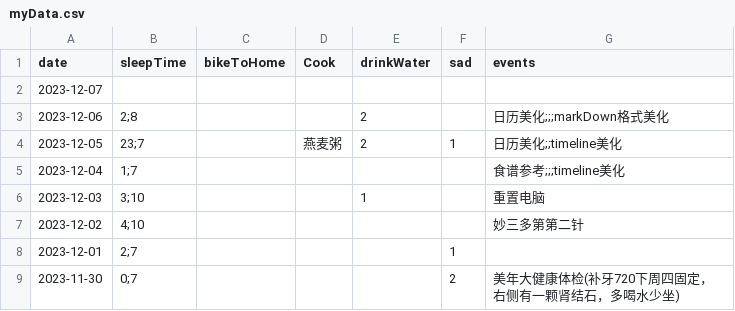
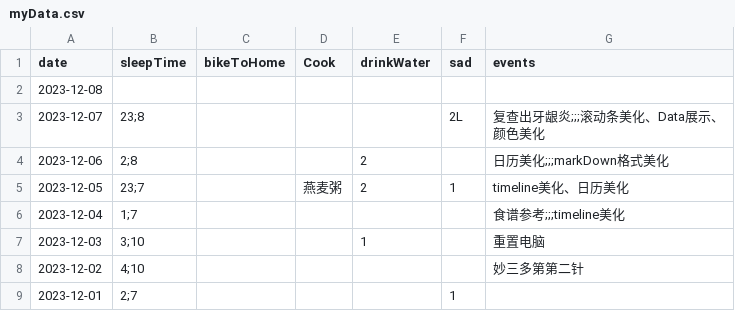
Before and after one commit to 2198764529/2198764529.github.io, a CSV file: data/myData.csv, drawn as a sheet; only a part is shown; the shorter side is filled out with more unchanged rows.

```diff
--- a/data/myData.csv
+++ b/data/myData.csv
@@ -1,5 +1,6 @@
 date,sleepTime,bikeToHome,Cook,drinkWater,sad,events
-2023-12-07,,,,,,
+2023-12-08,,,,,,
+2023-12-07,23;8,,,,2L,复查出牙龈炎;;;滚动条美化、Data展示、颜色美化
 2023-12-06,2;8,,,2,,日历美化;;;markDown格式美化
-2023-12-05,23;7,,燕麦粥,2,1,日历美化;;timeline美化
+2023-12-05,23;7,,燕麦粥,2,1,timeline美化、日历美化
 2023-12-04,1;7,,,,,食谱参考;;;timeline美化
```
Also changed, not shown: 48 other files.
